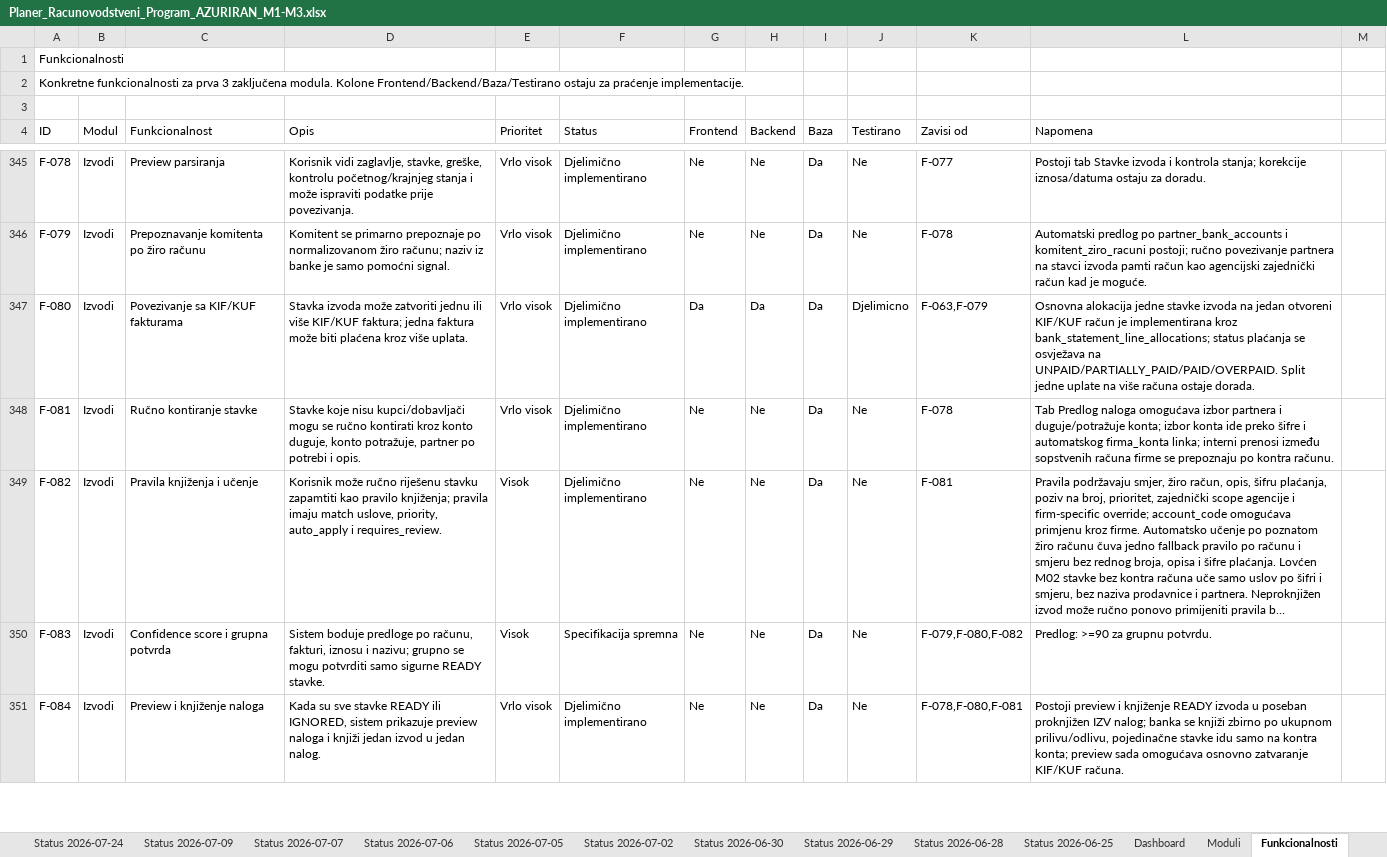
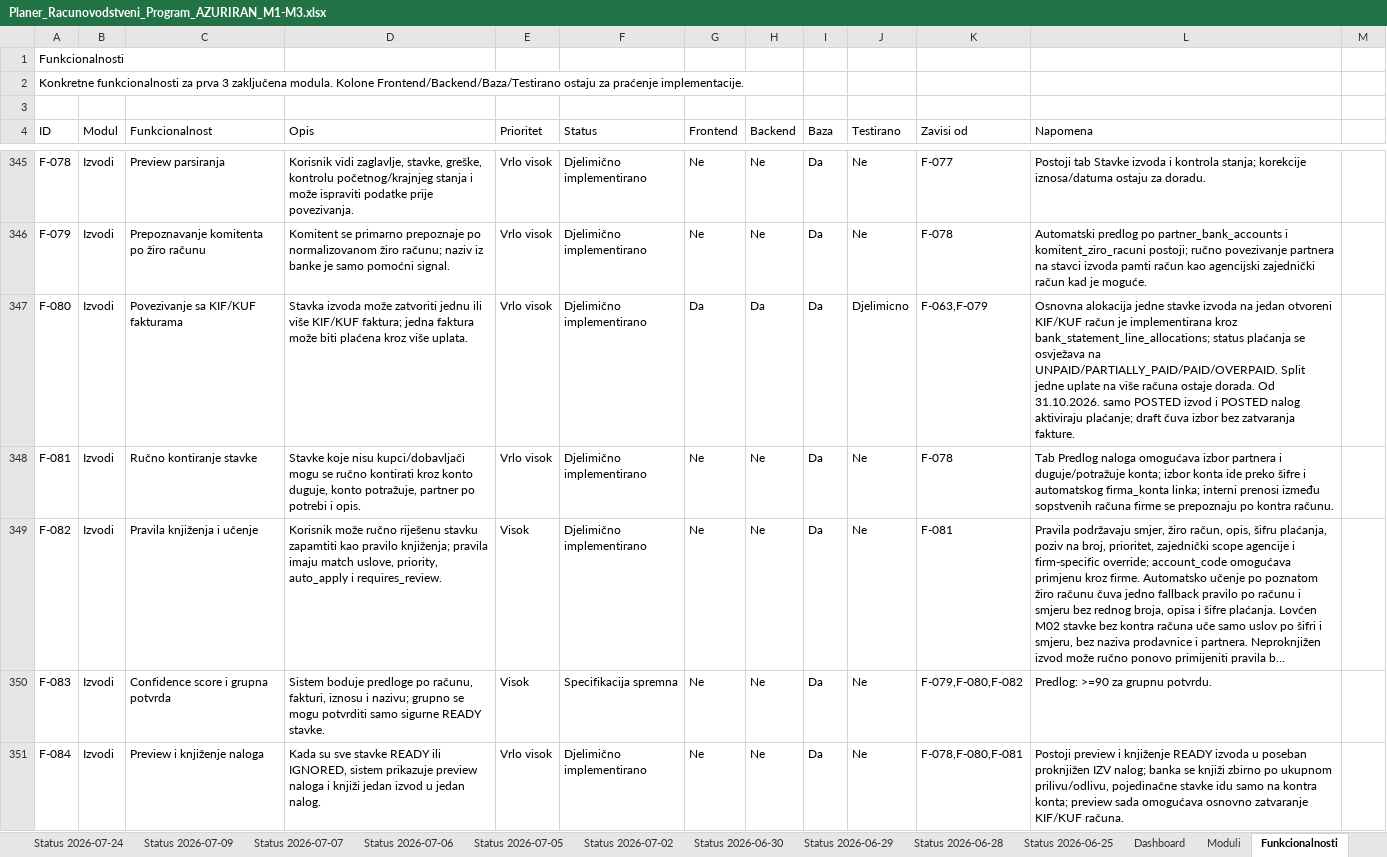
Before and after one commit to zeljkobar/knjigovodstvoonline, an Excel workbook: zadaci/Planer_Racunovodstveni_Program_AZURIRAN_M1-M3.xlsx, sheet Funkcionalnosti, drawn as a sheet; only a part is shown, gaps mark what is left out; long unchanged cells end in …; values as stored, in another font and other column widths than the file's, no borders; the diff covers the shown part only; the diff names each change by its address in the sheet, - before the commit and + after, or states it on an @@ line.

```diff
--- a/zadaci/Planer_Racunovodstveni_Program_AZURIRAN_M1-M3.xlsx (sheet Funkcionalnosti)
+++ b/zadaci/Planer_Racunovodstveni_Program_AZURIRAN_M1-M3.xlsx (sheet Funkcionalnosti)
-L347 (Napomena): …ostaje dorada.
+L347 (Napomena): …ostaje dorada. Od 31.10.2026. samo POSTED izvod i POSTED nalog aktiviraju plaćanje; draft čuva izbor bez zatvaranja fakture.
```
Also changed, not shown: 2 added rows elsewhere in this sheet, 27 other files.
